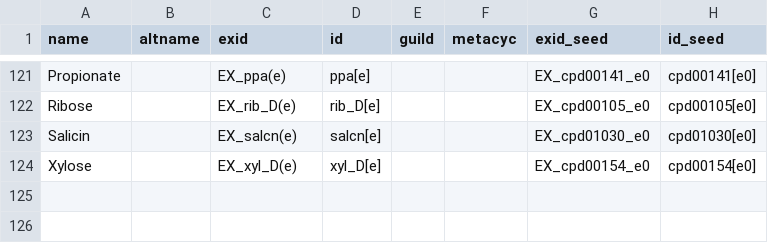
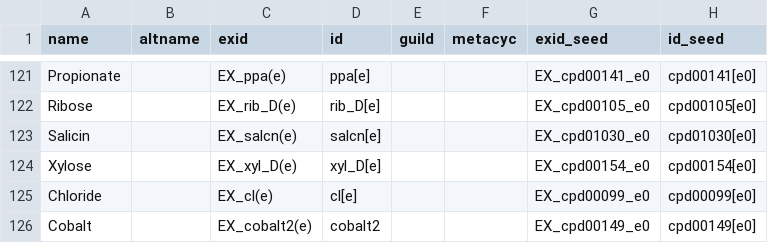
Before and after one commit to jotech/gapseq, a CSV file: dat/sub2pwy.csv, drawn as a sheet; only a part is shown, gaps mark what is left out.

Commit message:
new transporter db
- transporter type and transported substance determined for ~5000 seed reaction

```diff
--- a/dat/sub2pwy.csv
+++ b/dat/sub2pwy.csv
@@ -124 +124,3 @@ Salicin,,EX_salcn(e),salcn[e],,,EX_cpd01030_e0,cpd01030[e0]
 Xylose,,EX_xyl_D(e),xyl_D[e],,,EX_cpd00154_e0,cpd00154[e0]
+Chloride,,EX_cl(e),cl[e],,,EX_cpd00099_e0,cpd00099[e0]
+Cobalt,,EX_cobalt2(e),cobalt2,,,EX_cpd00149_e0,cpd00149[e0]
```
Also changed, not shown: 3 other files.
